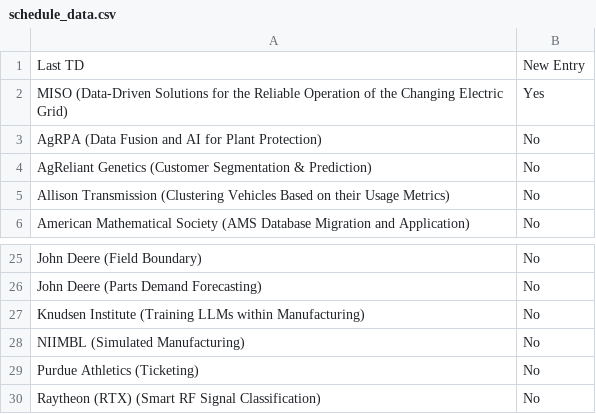
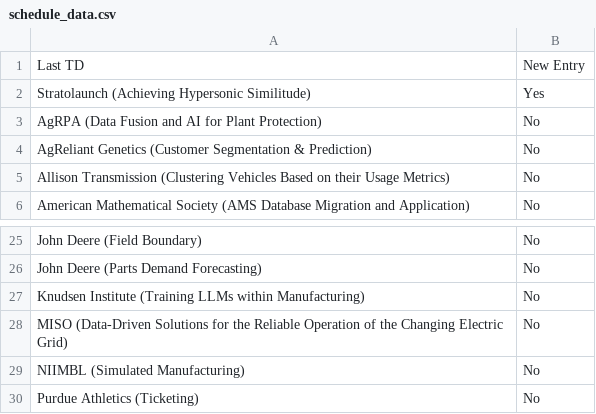
Before and after one commit to morilucas/tdm_scraper, a CSV file: schedule_data.csv, drawn as a sheet; only a part is shown, gaps mark what is left out; the shorter side is filled out with more unchanged rows.

Commit message:
Update files

```diff
--- a/schedule_data.csv
+++ b/schedule_data.csv
@@ -1,3 +1,3 @@
 Last TD,New Entry
-MISO (Data-Driven Solutions for the Reliable Operation of the Changing Electric Grid),Yes
+Stratolaunch (Achieving Hypersonic Similitude),Yes
 AgRPA (Data Fusion and AI for Plant Protection),No
@@ -27,2 +27,3 @@ John Deere (Parts Demand Forecasting),No
 Knudsen Institute (Training LLMs within Manufacturing),No
+MISO (Data-Driven Solutions for the Reliable Operation of the Changing Electric Grid),No
 NIIMBL (Simulated Manufacturing),No
```
